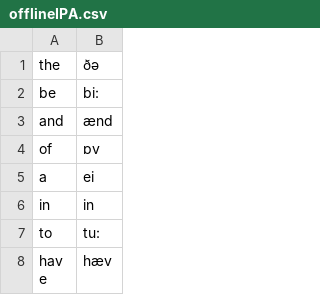
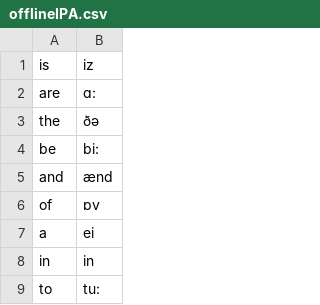
Before and after one commit to onlytiancai/codesnip, a CSV file: node/en-reader/config/offlineIPA.csv, drawn as a sheet; only a part is shown; the shorter side is filled out with more unchanged rows.

Commit message:
feat(en-reader): 支持换行符显示并添加常用单词音标
添加对文本中换行符的处理，使其在界面中正确显示为换行间距。同时扩展离线IPA词典，加入常用单词"is"和"are"的音标。修改句子容器为flex布局以更好地处理换行情况。

```diff
--- a/node/en-reader/config/offlineIPA.csv
+++ b/node/en-reader/config/offlineIPA.csv
@@ -1 +1,3 @@
+is,iz
+are,ɑ:
 the,ðә
```
Also changed, not shown: 1 other file.
